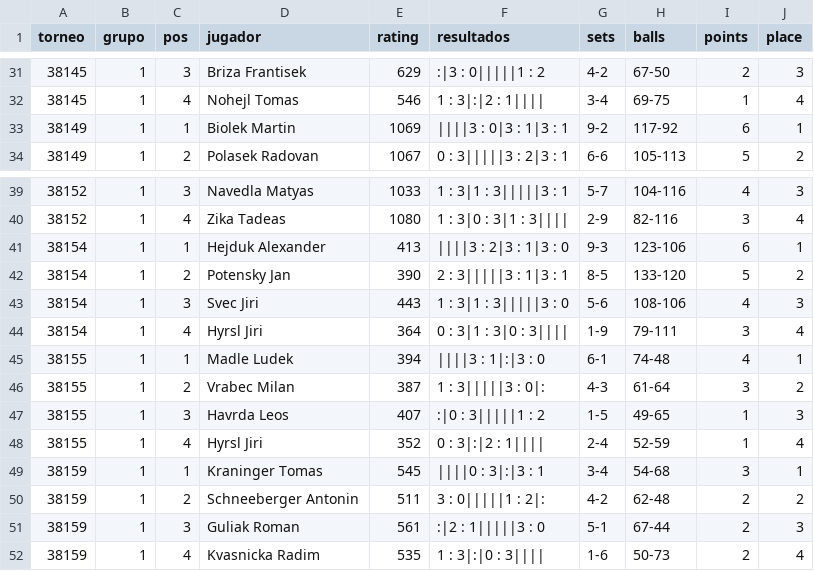
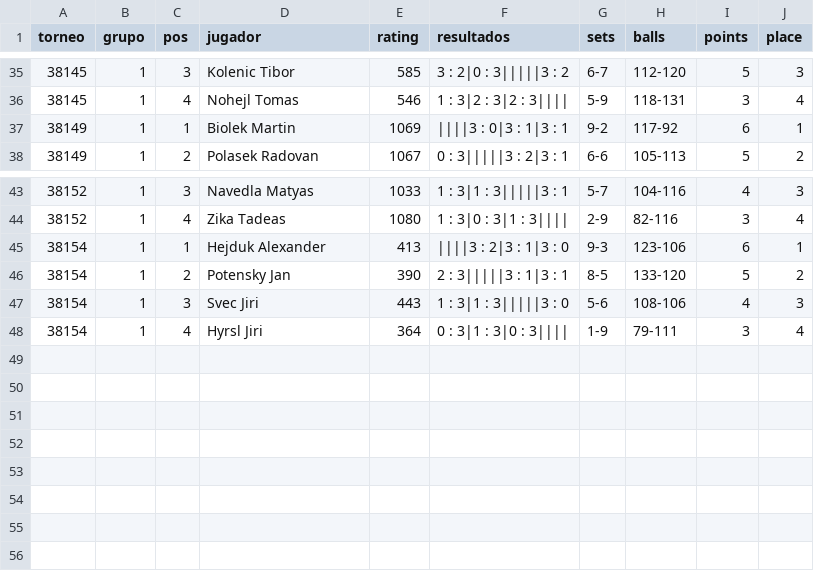
Before and after one commit to georgebaez2020-ops/Liga-pro-bot, a CSV file: data/tablas.csv, drawn as a sheet; only a part is shown, gaps mark what is left out; the diff covers the shown part only.

```diff
--- a/data/tablas.csv
+++ b/data/tablas.csv
@@ -31,3 +35,3 @@ torneo,grupo,pos,jugador,rating,resultados,sets,balls,points,place
-38145,1,3,Briza Frantisek,629,:|3 : 0|||||1 : 2,4-2,67-50,2,3
-38145,1,4,Nohejl Tomas,546,1 : 3|:|2 : 1||||,3-4,69-75,1,4
+38145,1,3,Kolenic Tibor,585,3 : 2|0 : 3|||||3 : 2,6-7,112-120,5,3
+38145,1,4,Nohejl Tomas,546,1 : 3|2 : 3|2 : 3||||,5-9,118-131,3,4
 38149,1,1,Biolek Martin,1069,||||3 : 0|3 : 1|3 : 1,9-2,117-92,6,1
@@ -44,9 +48 @@ torneo,grupo,pos,jugador,rating,resultados,sets,balls,points,place
 38154,1,4,Hyrsl Jiri,364,0 : 3|1 : 3|0 : 3||||,1-9,79-111,3,4
-38155,1,1,Madle Ludek,394,||||3 : 1|:|3 : 0,6-1,74-48,4,1
-38155,1,2,Vrabec Milan,387,1 : 3|||||3 : 0|:,4-3,61-64,3,2
-38155,1,3,Havrda Leos,407,:|0 : 3|||||1 : 2,1-5,49-65,1,3
-38155,1,4,Hyrsl Jiri,352,0 : 3|:|2 : 1||||,2-4,52-59,1,4
-38159,1,1,Kraninger Tomas,545,||||0 : 3|:|3 : 1,3-4,54-68,3,1
-38159,1,2,Schneeberger Antonin,511,3 : 0|||||1 : 2|:,4-2,62-48,2,2
-38159,1,3,Guliak Roman,561,:|2 : 1|||||3 : 0,5-1,67-44,2,3
-38159,1,4,Kvasnicka Radim,535,1 : 3|:|0 : 3||||,1-6,50-73,2,4
```
Also changed, not shown: 4 added rows and 30 edited cells elsewhere in this file, 2 other files.
